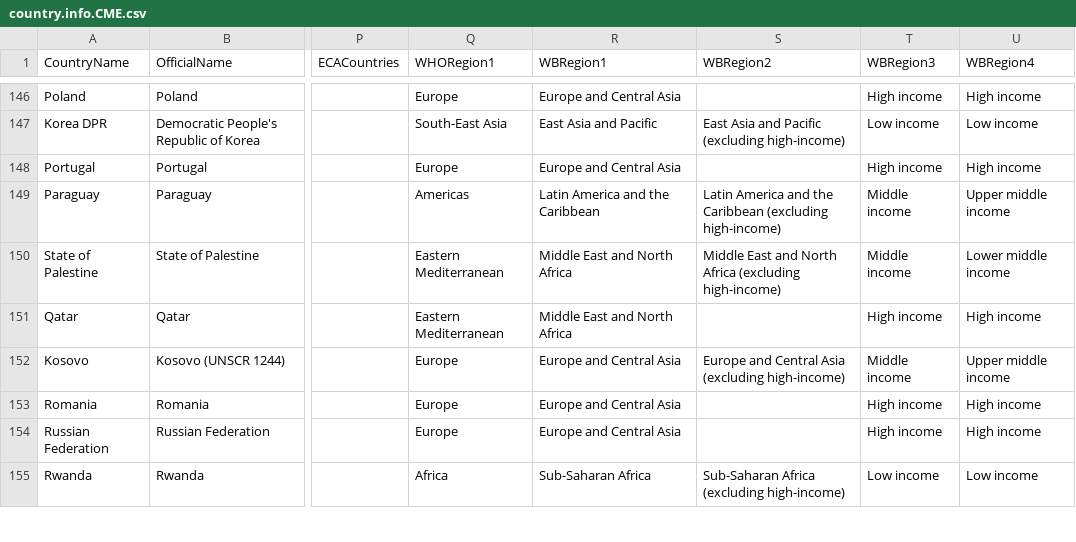
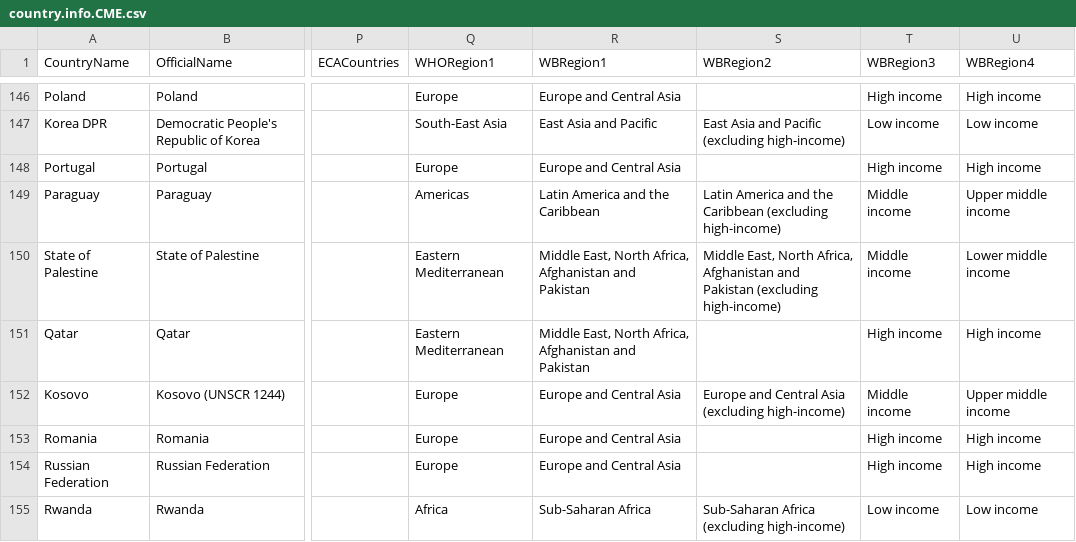
Before and after one commit to unicef-drp/Country-and-Region-Metadata, a CSV file: raw_data/internal/country.info.CME.csv, drawn as a sheet; only a part is shown, gaps mark what is left out; the diff covers the shown part only; the diff names each change by its address in the sheet, - before the commit and + after, or states it on an @@ line.

```diff
--- a/raw_data/internal/country.info.CME.csv
+++ b/raw_data/internal/country.info.CME.csv
-R150:R151 (WBRegion1): Middle East and North Africa
+R150:R151 (WBRegion1): Middle East, North Africa, Afghanistan and Pakistan
-S150 (WBRegion2): Middle East and North Africa (excluding high-income)
+S150 (WBRegion2): Middle East, North Africa, Afghanistan and Pakistan (excluding high-income)
```
Also changed, not shown: 46 edited cells elsewhere in this file, output/WB_INCOME.csv, output/WB_REG_GLOBAL.csv, 9 other files.
